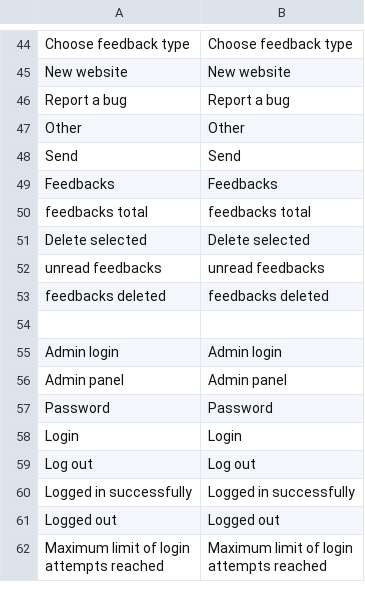
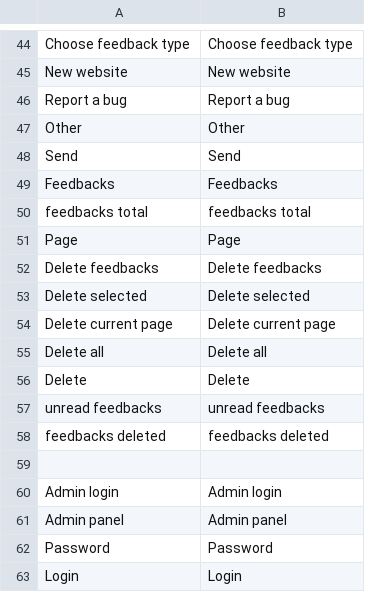
Before and after one commit to minhtuancn/LiteNews, a CSV file: locale/en.csv, drawn as a sheet; only a part is shown, gaps mark what is left out; the shorter side is filled out with more unchanged rows; the diff names each change by its address in the sheet, - before the commit and + after, or states it on an @@ line.

```diff
--- a/locale/en.csv
+++ b/locale/en.csv
+row 51: Page | Page
+row 52: Delete feedbacks | Delete feedbacks
+row 54: Delete current page | Delete current page
+row 55: Delete all | Delete all
+row 56: Delete | Delete
```
Also changed, not shown: locale/fi.csv, 3 other files.
